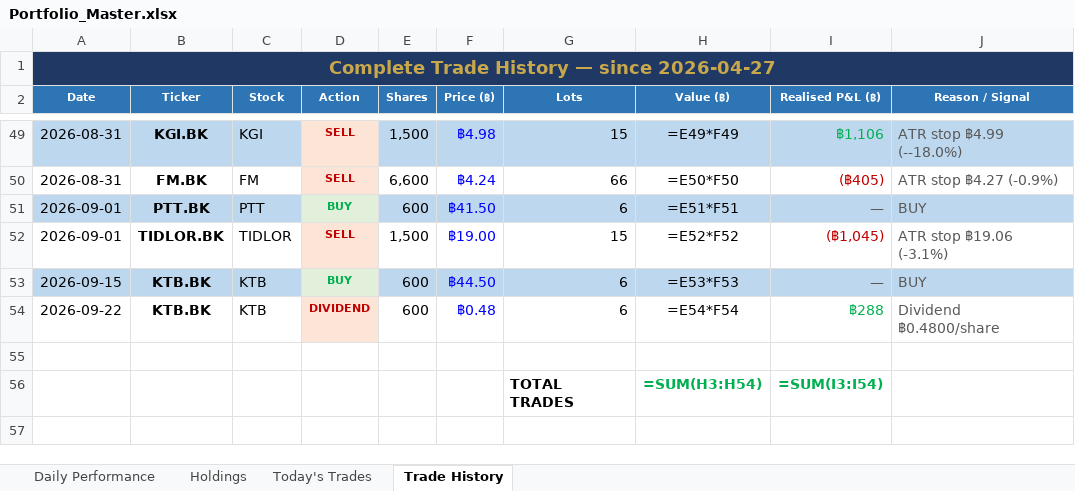
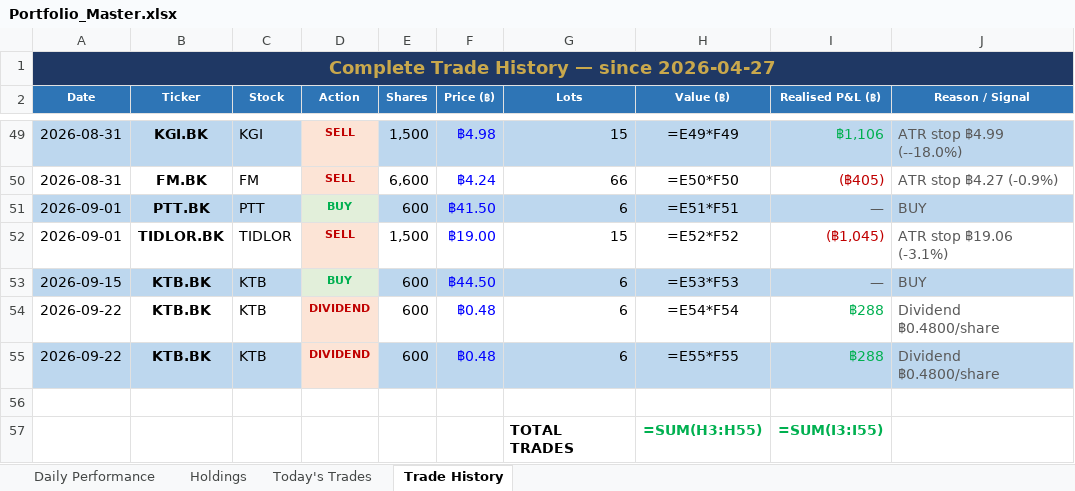
Before and after one commit to PP8825/thai-set-trading, an Excel workbook: Portfolio_Reports/Portfolio_Master.xlsx, sheet Trade History, drawn as a sheet; only a part is shown, gaps mark what is left out; values as stored, in another font and other column widths than the file's, no borders; formulas without a stored value are shown as written; addresses are those after the commit; the diff names each change by its address in the sheet, - before the commit and + after, or states it on an @@ line.

```diff
--- a/Portfolio_Reports/Portfolio_Master.xlsx (sheet Trade History)
+++ b/Portfolio_Reports/Portfolio_Master.xlsx (sheet Trade History)
+row 55: 2026-09-22 | KTB.BK | KTB | DIVIDEND | 600 | ฿0.48 | 6 | =E55*F55 | ฿288 | Dividend ฿0.4800/share
-H57 (Value (฿)): =SUM(H3:H54)
+H57 (Value (฿)): =SUM(H3:H55)
-I57 (Realised P&L (฿)): =SUM(I3:I54)
+I57 (Realised P&L (฿)): =SUM(I3:I55)
```
Also changed, not shown: sheet Holdings, sheet Daily Performance, sheet Today's Trades, 1 other file.
